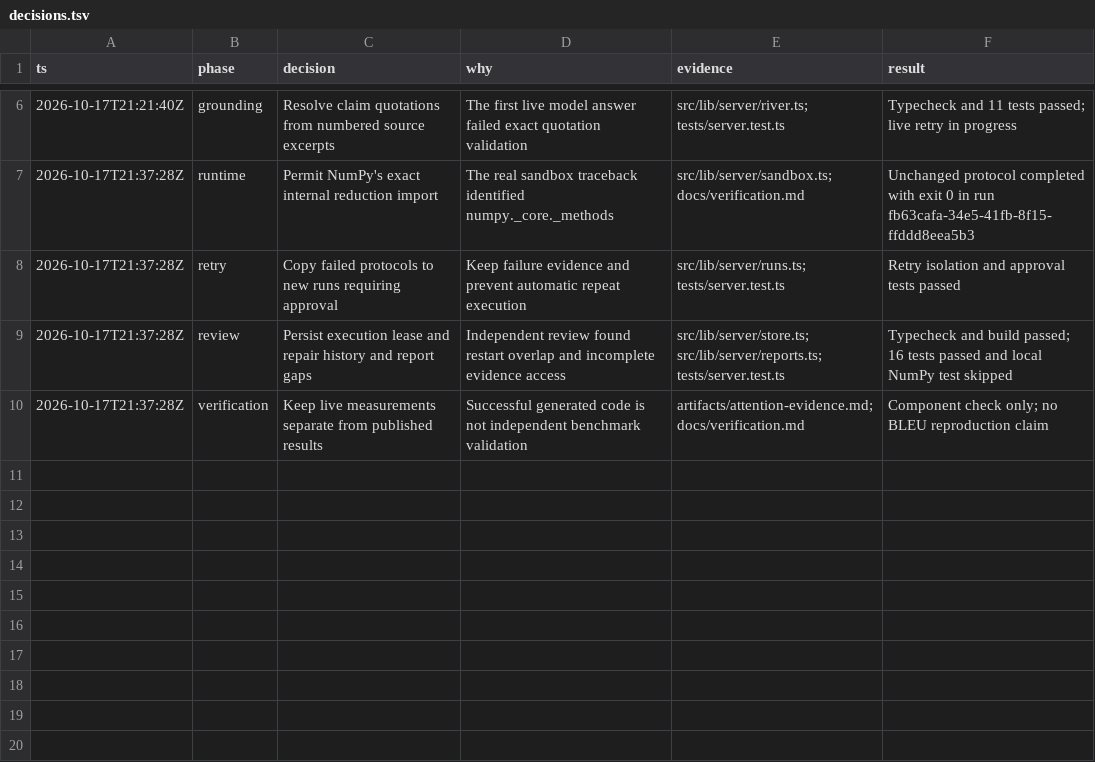
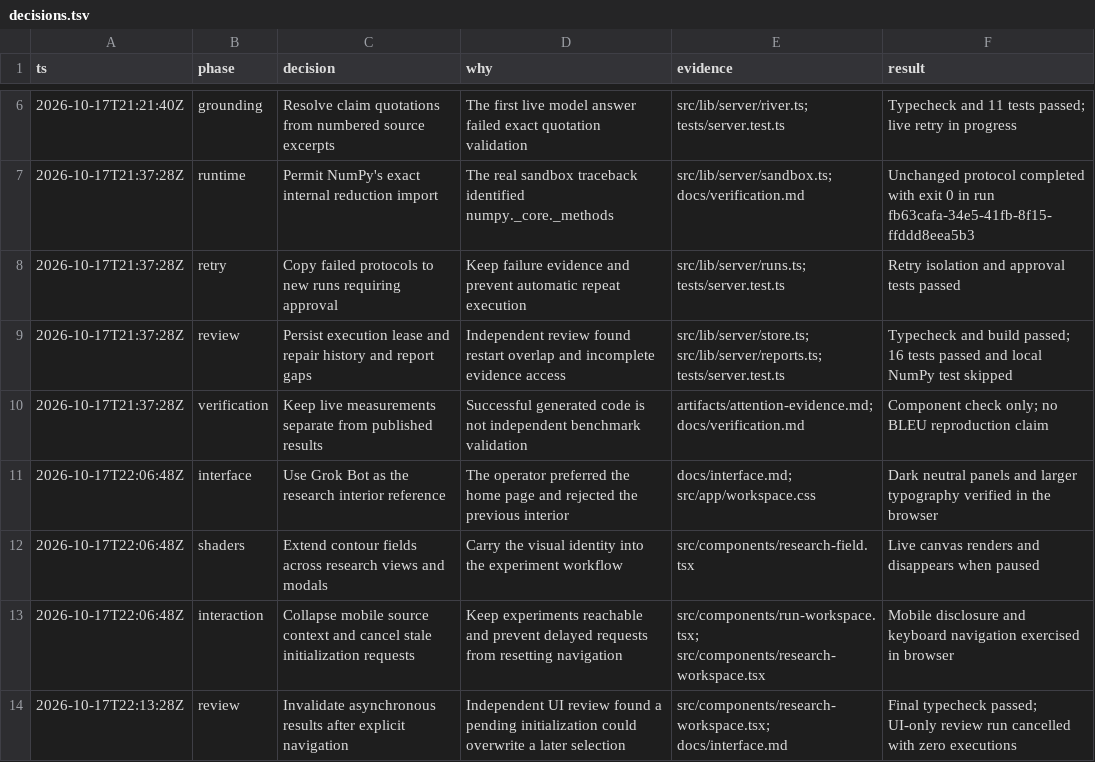
Before and after one commit to birukabza/trace, a TSV file: docs/decisions.tsv, drawn as a sheet; only a part is shown, gaps mark what is left out.

Commit message:
Redesign research workspace

```diff
--- a/docs/decisions.tsv
+++ b/docs/decisions.tsv
@@ -10 +10,5 @@ ts	phase	decision	why	evidence	result
 2026-10-17T21:37:28Z	verification	Keep live measurements separate from published results	Successful generated code is not independent benchmark validation	artifacts/attention-evidence.md; docs/verification.md	Component check only; no BLEU reproduction claim
+2026-10-17T22:06:48Z	interface	Use Grok Bot as the research interior reference	The operator preferred the home page and rejected the previous interior	docs/interface.md; src/app/workspace.css	Dark neutral panels and larger typography verified in the browser
+2026-10-17T22:06:48Z	shaders	Extend contour fields across research views and modals	Carry the visual identity into the experiment workflow	src/components/research-field.tsx	Live canvas renders and disappears when paused
+2026-10-17T22:06:48Z	interaction	Collapse mobile source context and cancel stale initialization requests	Keep experiments reachable and prevent delayed requests from resetting navigation	src/components/run-workspace.tsx; src/components/research-workspace.tsx	Mobile disclosure and keyboard navigation exercised in browser
+2026-10-17T22:13:28Z	review	Invalidate asynchronous results after explicit navigation	Independent UI review found a pending initialization could overwrite a later selection	src/components/research-workspace.tsx; docs/interface.md	Final typecheck passed; UI-only review run cancelled with zero executions
```
Also changed, not shown: 8 other files.
